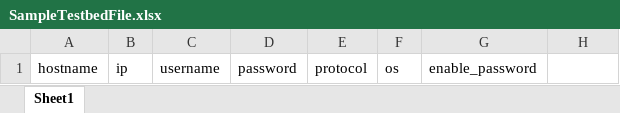
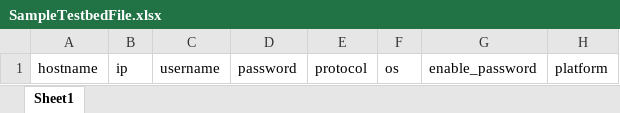
Before and after one commit to CiscoTestAutomation/getting-started, an Excel workbook: source/quickstart/SampleTestbedFile.xlsx, sheet Sheet1, drawn as a sheet; values as stored, in another font and other column widths than the file's, no borders; the diff names each change by its address in the sheet, - before the commit and + after, or states it on an @@ line.

Commit message:
Updated with platform information.

```diff
--- a/source/quickstart/SampleTestbedFile.xlsx (sheet Sheet1)
+++ b/source/quickstart/SampleTestbedFile.xlsx (sheet Sheet1)
-H1: (empty)
+H1: platform
```
Also changed, not shown: 4 other files.
